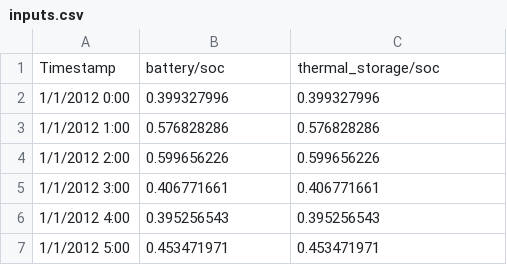
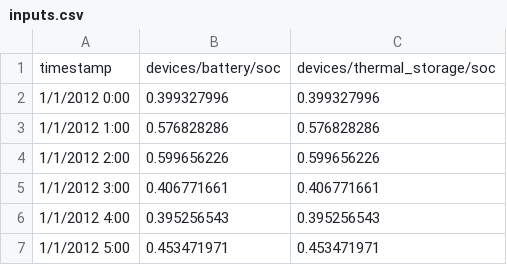
Before and after one commit to VOLTTRON/econ-dispatch, a CSV file: examples/inputs.csv, drawn as a sheet; only a part is shown.

Commit message:
Examples run against volttron 7.0

```diff
--- a/examples/inputs.csv
+++ b/examples/inputs.csv
@@ -1,2 +1,2 @@
-Timestamp,battery/soc,thermal_storage/soc
+timestamp,devices/battery/soc,devices/thermal_storage/soc
 1/1/2012 0:00,0.399327996,0.399327996
```
Also changed, not shown: 16 other files.
